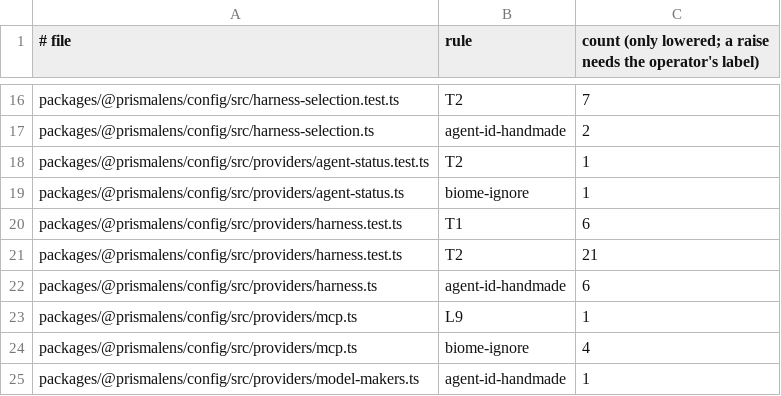
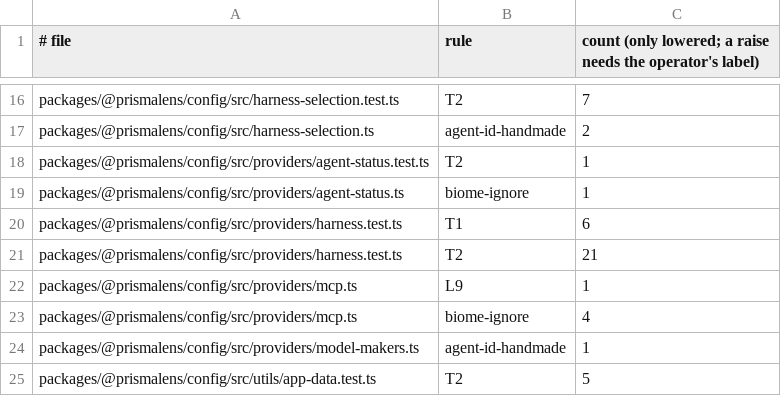
Before and after one commit to prismalens/prismalens, a TSV file: registry.ratchet.tsv, drawn as a sheet; only a part is shown, gaps mark what is left out; the shorter side is filled out with more unchanged rows; the diff names each change by its address in the sheet, - before the commit and + after, or states it on an @@ line.

```diff
--- a/registry.ratchet.tsv
+++ b/registry.ratchet.tsv
-row 22: packages/@prismalens/config/src/providers/harness.ts | agent-id-handmade | 6
```
Also changed, not shown: 4 other files.
